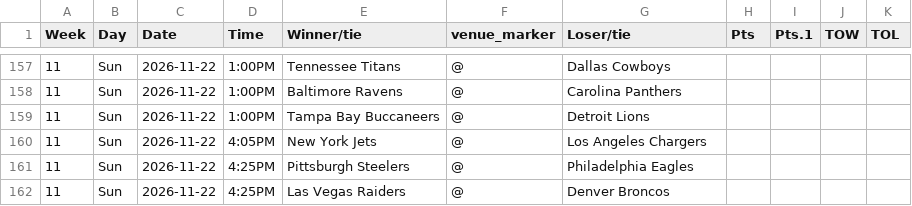
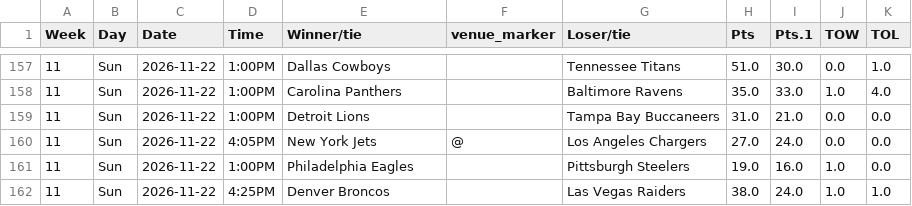
Before and after one commit to ZeNoonan/Research, a CSV file: nfl_report/data/results_2026.csv, drawn as a sheet; only a part is shown, gaps mark what is left out; the diff covers the shown part only.

```diff
--- a/nfl_report/data/results_2026.csv
+++ b/nfl_report/data/results_2026.csv
@@ -157,6 +157,6 @@ Week,Day,Date,Time,Winner/tie,venue_marker,Loser/tie,Pts,Pts.1,TOW,TOL
-11,Sun,2026-11-22,1:00PM,Tennessee Titans,@,Dallas Cowboys,,,,
-11,Sun,2026-11-22,1:00PM,Baltimore Ravens,@,Carolina Panthers,,,,
-11,Sun,2026-11-22,1:00PM,Tampa Bay Buccaneers,@,Detroit Lions,,,,
-11,Sun,2026-11-22,4:05PM,New York Jets,@,Los Angeles Chargers,,,,
-11,Sun,2026-11-22,4:25PM,Pittsburgh Steelers,@,Philadelphia Eagles,,,,
-11,Sun,2026-11-22,4:25PM,Las Vegas Raiders,@,Denver Broncos,,,,
+11,Sun,2026-11-22,1:00PM,Dallas Cowboys,,Tennessee Titans,51.0,30.0,0.0,1.0
+11,Sun,2026-11-22,1:00PM,Carolina Panthers,,Baltimore Ravens,35.0,33.0,1.0,4.0
+11,Sun,2026-11-22,1:00PM,Detroit Lions,,Tampa Bay Buccaneers,31.0,21.0,0.0,0.0
+11,Sun,2026-11-22,4:05PM,New York Jets,@,Los Angeles Chargers,27.0,24.0,0.0,0.0
+11,Sun,2026-11-22,1:00PM,Philadelphia Eagles,,Pittsburgh Steelers,19.0,16.0,1.0,0.0
+11,Sun,2026-11-22,4:25PM,Denver Broncos,,Las Vegas Raiders,38.0,24.0,1.0,1.0
```
Also changed, not shown: 50 edited cells elsewhere in this file, nfl_report/data/odds_2026.csv, nfl_report/data/report_2026.csv, 2 other files.
